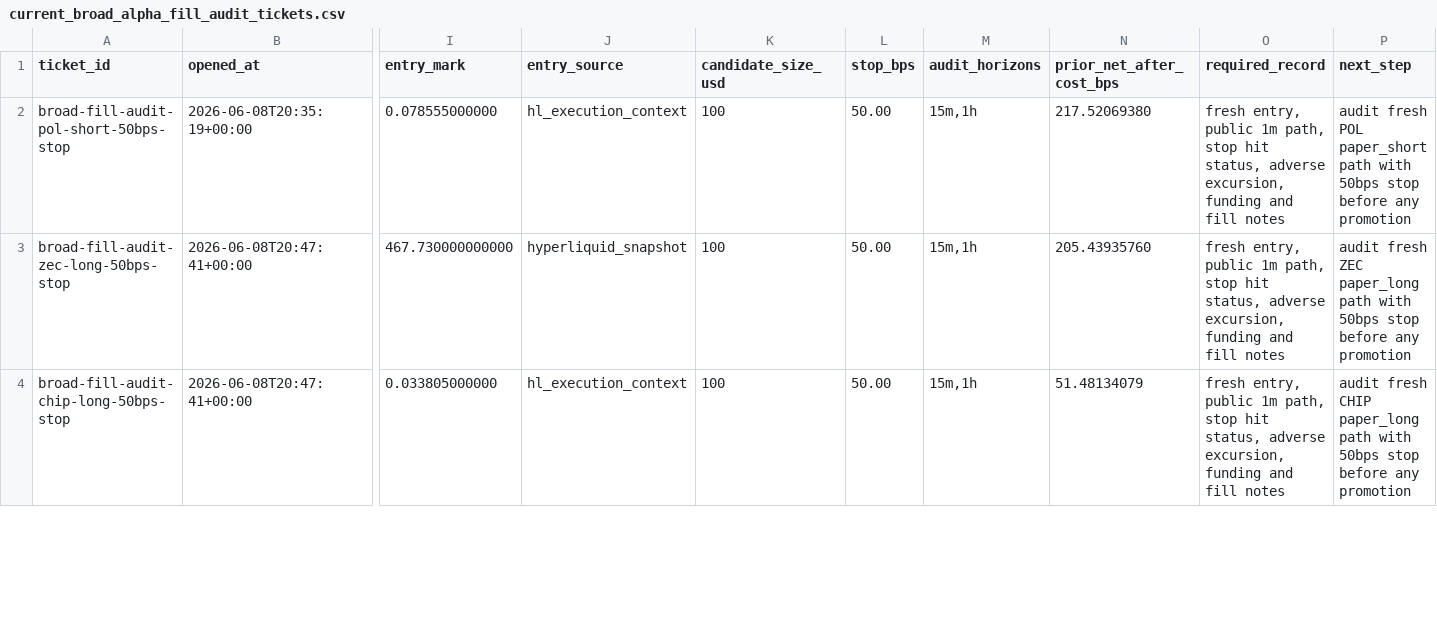
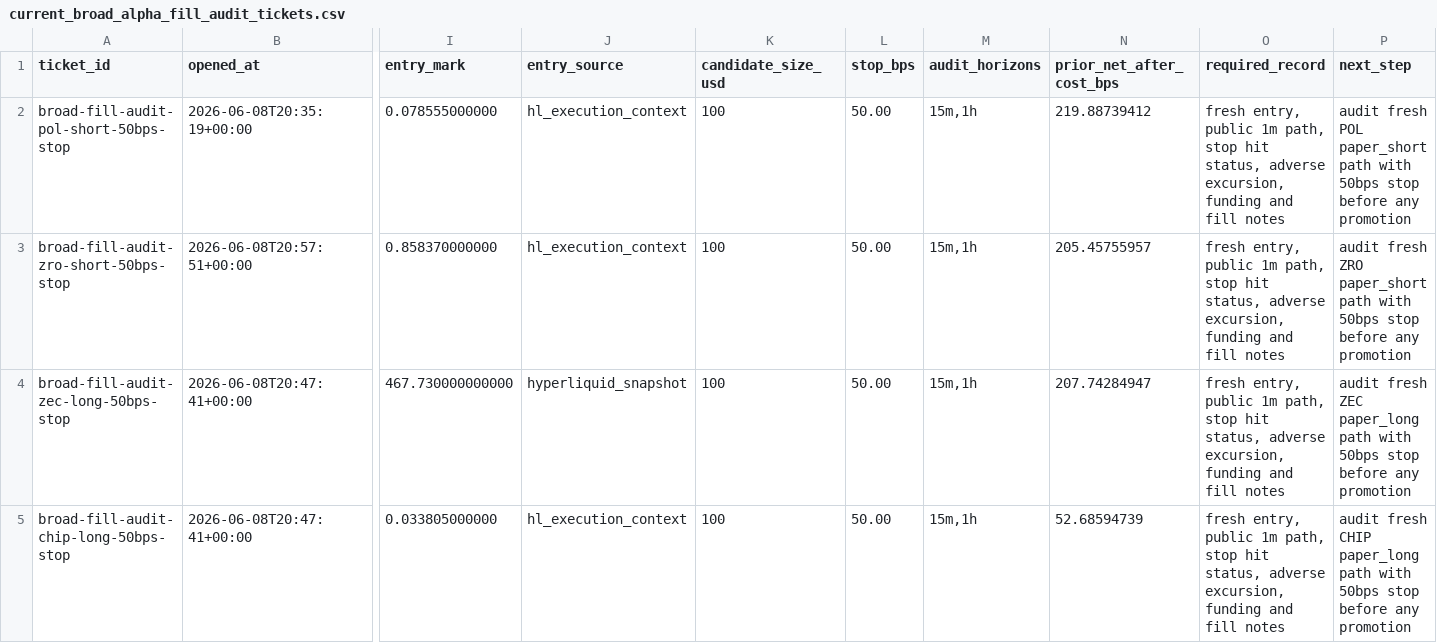
Before and after one commit to tomato414941/alpha-os, a CSV file: strategies/current_broad_alpha_fill_audit_tickets.csv, drawn as a sheet; only a part is shown, gaps mark what is left out; addresses are those after the commit; rows hold the shown columns only; the diff covers the shown part only; the diff names each change by its address in the sheet, - before the commit and + after, or states it on an @@ line.

```diff
--- a/strategies/current_broad_alpha_fill_audit_tickets.csv
+++ b/strategies/current_broad_alpha_fill_audit_tickets.csv
-N2 (prior_net_after_cost_bps): 217.52069380
+N2 (prior_net_after_cost_bps): 219.88739412
+row 3: broad-fill-audit-zro-short-50bps-stop | 2026-06-08T20:57:51+00:00 | 0.858370000000 | hl_execution_context | 100 | 50.00 | 15m,1h | 205.45755957 | fresh entry, public 1m path, stop hit status, adverse excursion, funding and fill notes | audit fresh ZRO paper_short path with 50bps stop before any promotion
-N4 (prior_net_after_cost_bps): 205.43935760
+N4 (prior_net_after_cost_bps): 207.74284947
-N5 (prior_net_after_cost_bps): 51.48134079
+N5 (prior_net_after_cost_bps): 52.68594739
```
Also changed, not shown: 3 edited cells elsewhere in this file, strategies/candidate_validation/current_followup_execution_context.csv, strategies/current_broad_alpha_fill_audit_outcomes.csv, 6 other files.
